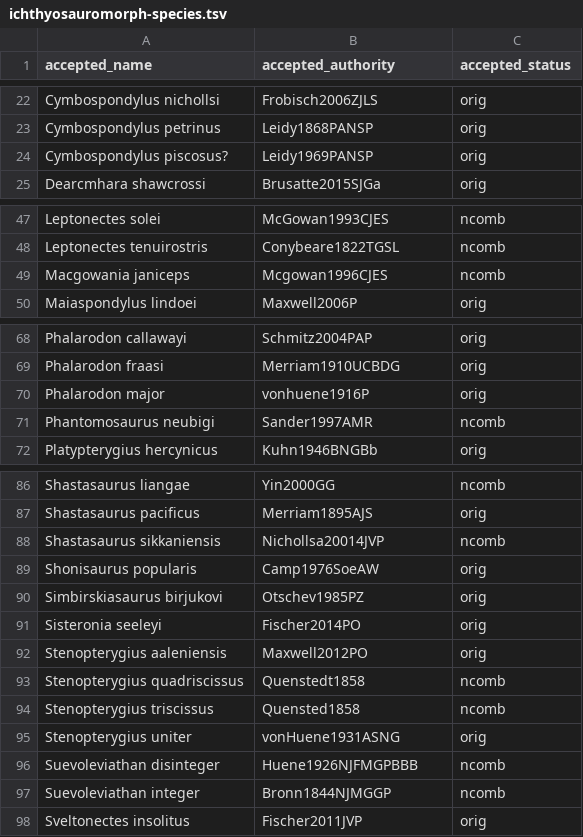
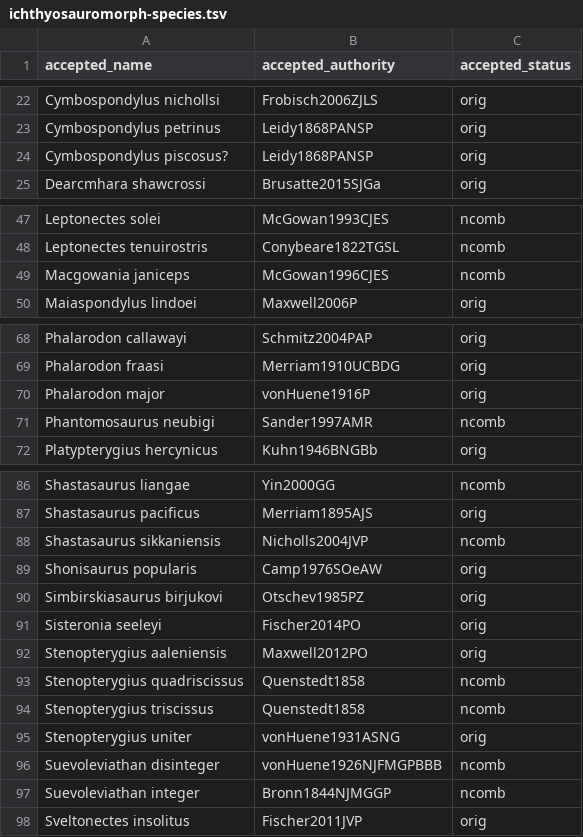
Before and after one commit to benjaminmoon/ichthyosaurs, a TSV file: ichthyosauromorph-taxonomy/ichthyosauromorph-species.tsv, drawn as a sheet; only a part is shown, gaps mark what is left out.

```diff
--- a/ichthyosauromorph-taxonomy/ichthyosauromorph-species.tsv
+++ b/ichthyosauromorph-taxonomy/ichthyosauromorph-species.tsv
@@ -23,3 +23,3 @@ Cymbospondylus nichollsi	Frobisch2006ZJLS	orig
 Cymbospondylus petrinus	Leidy1868PANSP	orig
-Cymbospondylus piscosus?	Leidy1969PANSP	orig
+Cymbospondylus piscosus?	Leidy1868PANSP	orig
 Dearcmhara shawcrossi	Brusatte2015SJGa	orig
@@ -48,3 +48,3 @@ Leptonectes solei	McGowan1993CJES	ncomb
 Leptonectes tenuirostris	Conybeare1822TGSL	ncomb
-Macgowania janiceps	Mcgowan1996CJES	ncomb
+Macgowania janiceps	McGowan1996CJES	ncomb
 Maiaspondylus lindoei	Maxwell2006P	orig
@@ -69,3 +69,3 @@ Phalarodon callawayi	Schmitz2004PAP	orig
 Phalarodon fraasi	Merriam1910UCBDG	orig
-Phalarodon major	vonhuene1916P	orig
+Phalarodon major	vonHuene1916P	orig
 Phantomosaurus neubigi	Sander1997AMR	ncomb
@@ -87,4 +87,4 @@ Shastasaurus liangae	Yin2000GG	ncomb
 Shastasaurus pacificus	Merriam1895AJS	orig
-Shastasaurus sikkaniensis	Nichollsa20014JVP	ncomb
-Shonisaurus popularis	Camp1976SoeAW	orig
+Shastasaurus sikkaniensis	Nicholls2004JVP	ncomb
+Shonisaurus popularis	Camp1976SOeAW	orig
 Simbirskiasaurus birjukovi	Otschev1985PZ	orig
@@ -93,5 +93,5 @@ Stenopterygius aaleniensis	Maxwell2012PO	orig
 Stenopterygius quadriscissus	Quenstedt1858	ncomb
-Stenopterygius triscissus	Quensted1858	ncomb
+Stenopterygius triscissus	Quenstedt1858	ncomb
 Stenopterygius uniter	vonHuene1931ASNG	orig
-Suevoleviathan disinteger	Huene1926NJFMGPBBB	ncomb
+Suevoleviathan disinteger	vonHuene1926NJFMGPBBB	ncomb
 Suevoleviathan integer	Bronn1844NJMGGP	ncomb
```
Also changed, not shown: ichthyosauromorph-taxonomy/ichthyosauromorph-synonymy.tsv, 4 other files.
